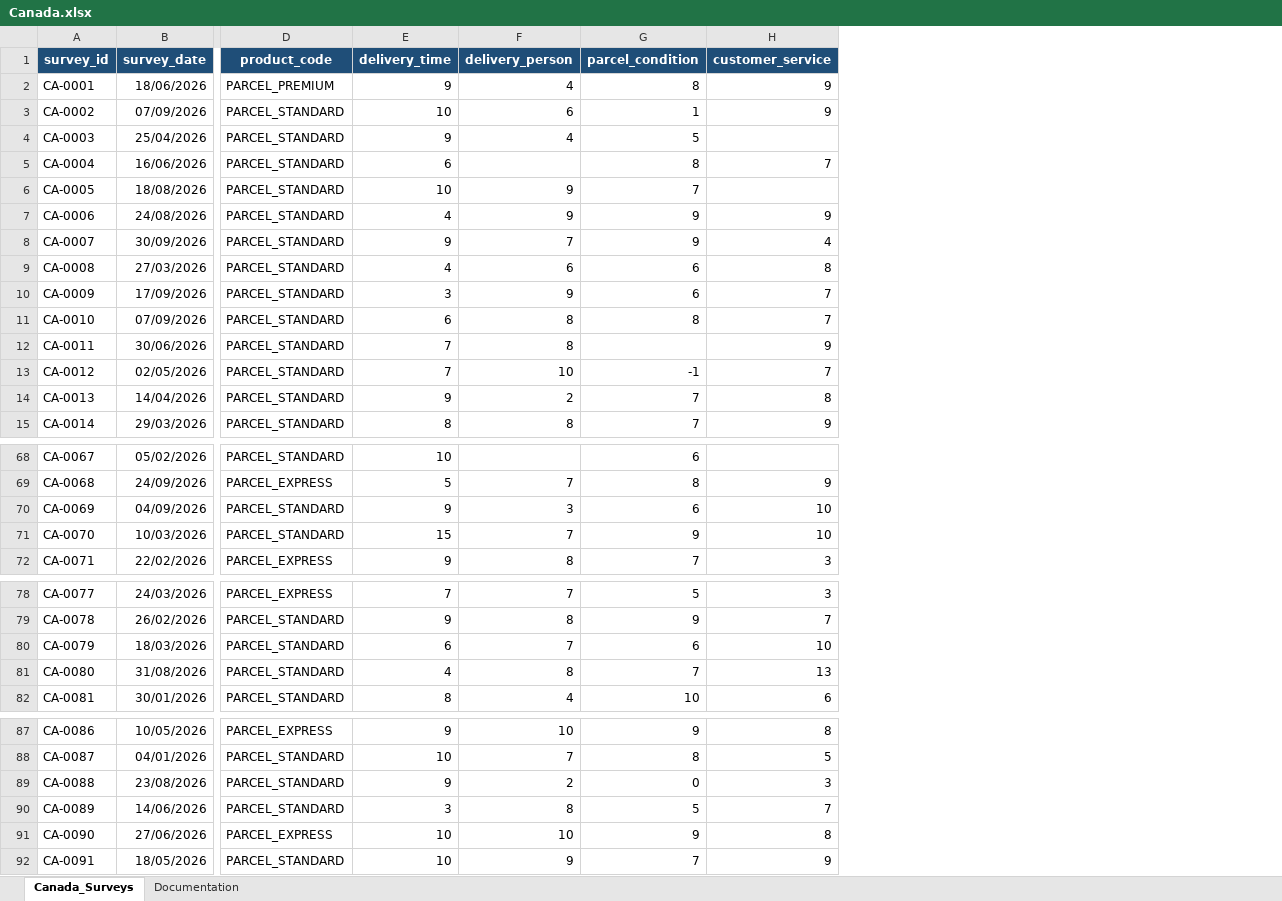
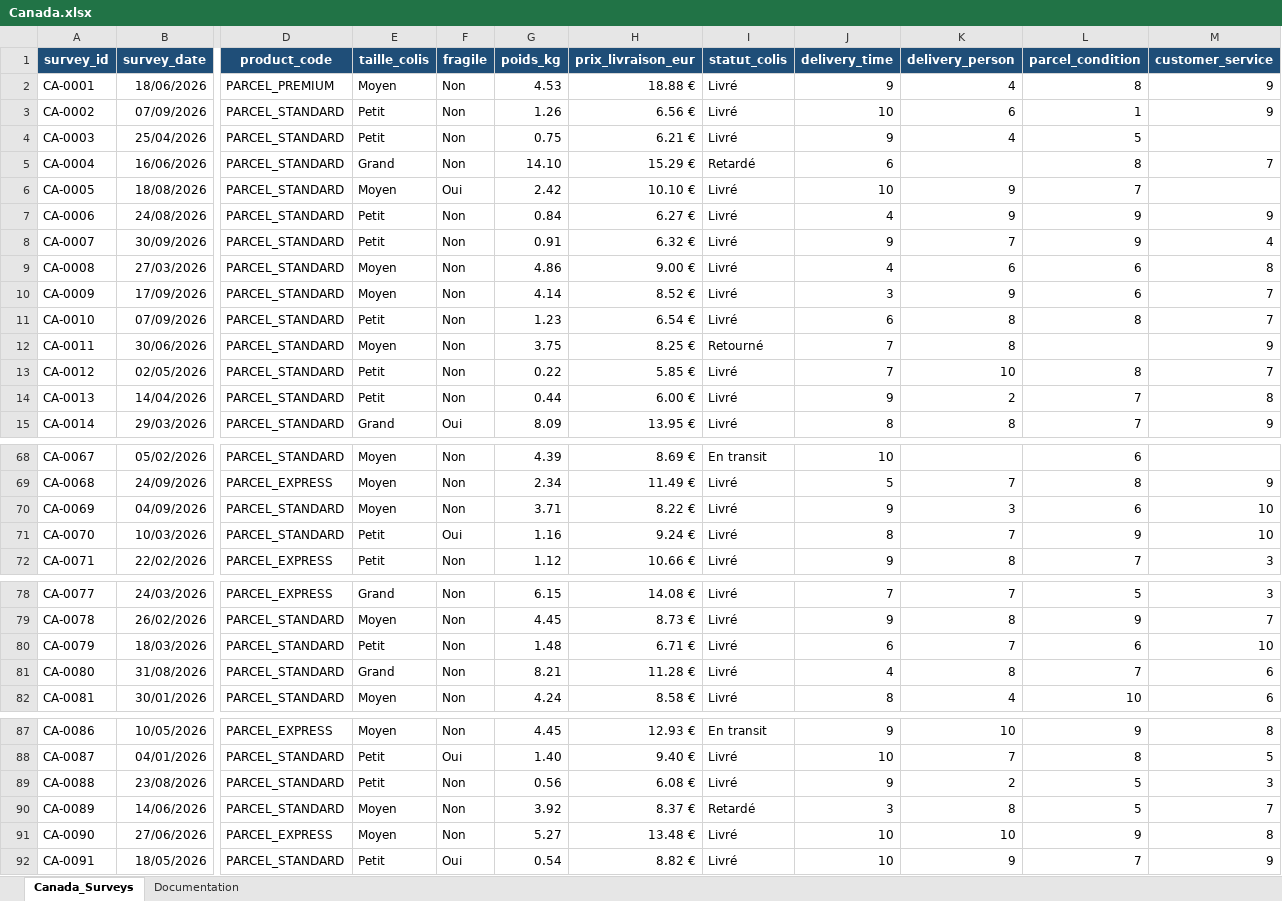
Before and after one commit to BOUADEIKHEIREDDINE/FastColis, an Excel workbook: BDD_raw/Canada.xlsx, sheet Canada_Surveys, drawn as a sheet; only a part is shown, gaps mark what is left out; values as stored, in another font and other column widths than the file's, no borders; conditional formats and table styles not drawn; addresses are those after the commit; the diff covers the shown part only; the diff names each change by its address in the sheet, - before the commit and + after, or states it on an @@ line.

```diff
--- a/BDD_raw/Canada.xlsx (sheet Canada_Surveys)
+++ b/BDD_raw/Canada.xlsx (sheet Canada_Surveys)
+column E (taille_colis), rows 2-15: Moyen | Petit | Petit | Grand | Moyen | Petit | Petit | Moyen | Moyen | Petit | Moyen | Petit | Petit | Grand; rows 68-72: Moyen | Moyen | Moyen | Petit | Petit; rows 78-82: Grand | Moyen | Petit | Grand | Moyen; rows 87-92: Moyen | Petit | Petit | Moyen | Moyen | Petit
+column F (fragile), rows 2-15: Non | Non | Non | Non | Oui | Non | Non | Non | Non | Non | Non | Non | Non | Oui; rows 68-72: Non | Non | Non | Oui | Non; rows 78-82: all Non; rows 87-92: Non | Oui | Non | Non | Non | Oui
+column G (poids_kg), rows 2-15: 4.53 | 1.26 | 0.75 | 14.10 | 2.42 | 0.84 | 0.91 | 4.86 | 4.14 | 1.23 | 3.75 | 0.22 | 0.44 | 8.09; rows 68-72: 4.39 | 2.34 | 3.71 | 1.16 | 1.12; rows 78-82: 6.15 | 4.45 | 1.48 | 8.21 | 4.24; rows 87-92: 4.45 | 1.40 | 0.56 | 3.92 | 5.27 | 0.54
+column H (prix_livraison_eur), rows 2-15: 18.88 € | 6.56 € | 6.21 € | 15.29 € | 10.10 € | 6.27 € | 6.32 € | 9.00 € | 8.52 € | 6.54 € | 8.25 € | 5.85 € | 6.00 € | 13.95 €; rows 68-72: 8.69 € | 11.49 € | 8.22 € | 9.24 € | 10.66 €; rows 78-82: 14.08 € | 8.73 € | 6.71 € | 11.28 € | 8.58 €; rows 87-92: 12.93 € | 9.40 € | 6.08 € | 8.37 € | 13.48 € | 8.82 €
+column I (statut_colis), rows 2-15: Livré | Livré | Livré | Retardé | Livré | Livré | Livré | Livré | Livré | Livré | Retourné | Livré | Livré | Livré; rows 68-72: En transit | Livré | Livré | Livré | Livré; rows 78-82: all Livré; rows 87-92: En transit | Livré | Livré | Retardé | Livré | Livré
-L13 (parcel_condition): -1
+L13 (parcel_condition): 8
-J71 (delivery_time): 15
+J71 (delivery_time): 8
-M81 (customer_service): 13
+M81 (customer_service): 6
-L89 (parcel_condition): 0
+L89 (parcel_condition): 5
```
Also changed, not shown: 4 edited cells elsewhere in this sheet, sheet Documentation, BDD_normalized_format/fastcolis_base_normalisee.xlsx, BDD_normalized_format/maroc_normalisee.xlsx, 32 other files.
